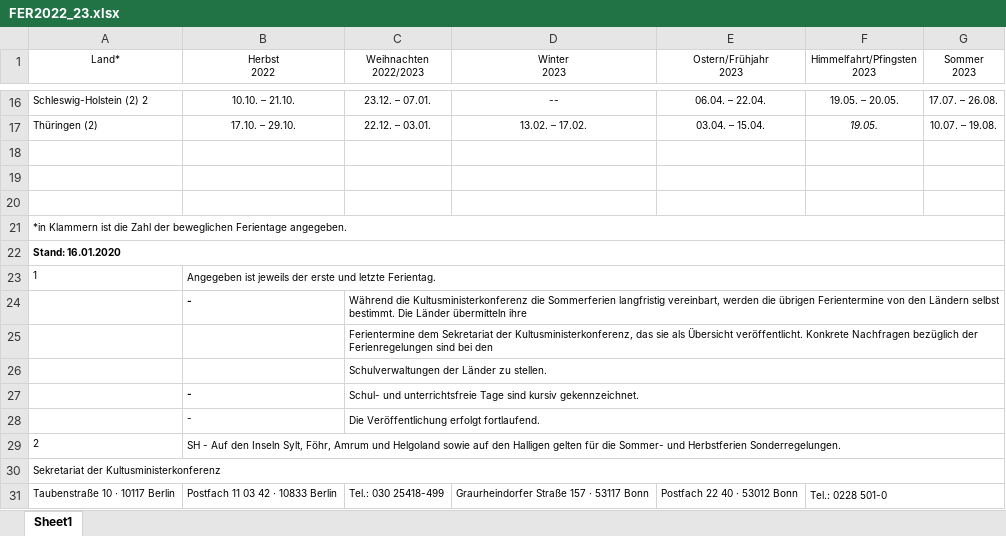
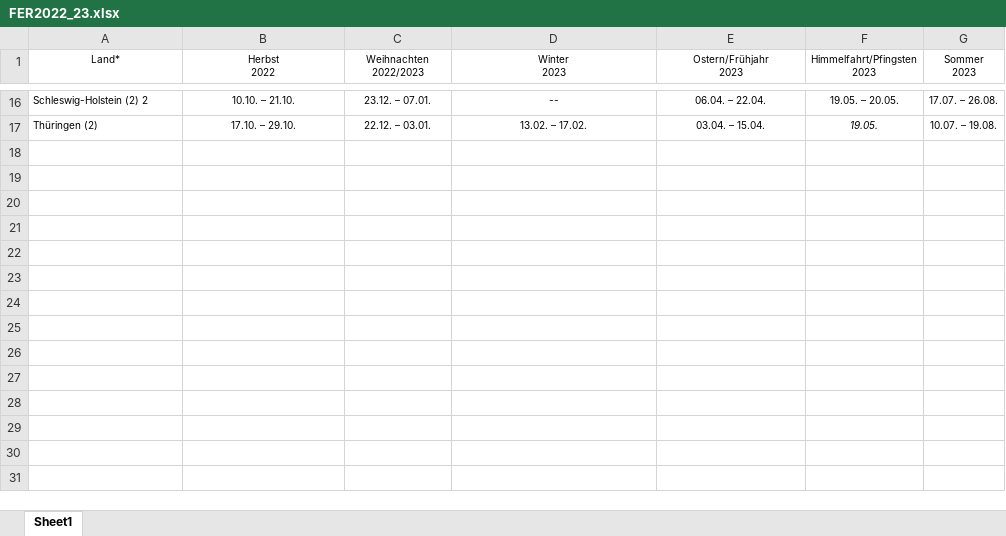
Before and after one commit to Fxvdi/dabi2-project, an Excel workbook: Daten/Schulferien/FER2022_23.xlsx, sheet Sheet1, drawn as a sheet; only a part is shown, gaps mark what is left out; values as stored, in another font and other column widths than the file's, no borders; the diff names each change by its address in the sheet, - before the commit and + after, or states it on an @@ line.

```diff
--- a/Daten/Schulferien/FER2022_23.xlsx (sheet Sheet1)
+++ b/Daten/Schulferien/FER2022_23.xlsx (sheet Sheet1)
-row 18: (empty)
-row 19: (empty)
-row 20: (empty)
-row 21: *in Klammern ist die Zahl der beweglichen Ferientage angegeben.
-row 22: Stand: 16.01.2020
-row 23: 1 | Angegeben ist jeweils der erste und letzte Ferientag.
-row 24:  | - | Während die Kultusministerkonferenz die Sommerferien langfristig vereinbart, werden die übrigen Ferientermine von den Ländern selbst bestimmt. Die Länder übermitteln ihre
-row 25:  |  | Ferientermine dem Sekretariat der Kultusministerkonferenz, das sie als Übersicht veröffentlicht. Konkrete Nachfragen bezüglich der Ferienregelungen sind bei den
-row 26:  |  | Schulverwaltungen der Länder zu stellen.
-row 27:  | - | Schul- und unterrichtsfreie Tage sind kursiv gekennzeichnet.
-row 28:  | - | Die Veröffentlichung erfolgt fortlaufend.
-row 29: 2 | SH - Auf den Inseln Sylt, Föhr, Amrum und Helgoland sowie auf den Halligen gelten für die Sommer- und Herbstferien Sonderregelungen.
-row 30: Sekretariat der Kultusministerkonferenz
-row 31: Taubenstraße 10 · 10117 Berlin | Postfach 11 03 42 · 10833 Berlin | Tel.: 030 25418-499 | Graurheindorfer Straße 157 · 53117 Bonn | Postfach 22 40 · 53012 Bonn | Tel.: 0228 501-0
```
Also changed, not shown: Daten/Schulferien/FER2010_11.xlsx, Daten/Schulferien/FER2023_24.xlsx, 23 other files.
